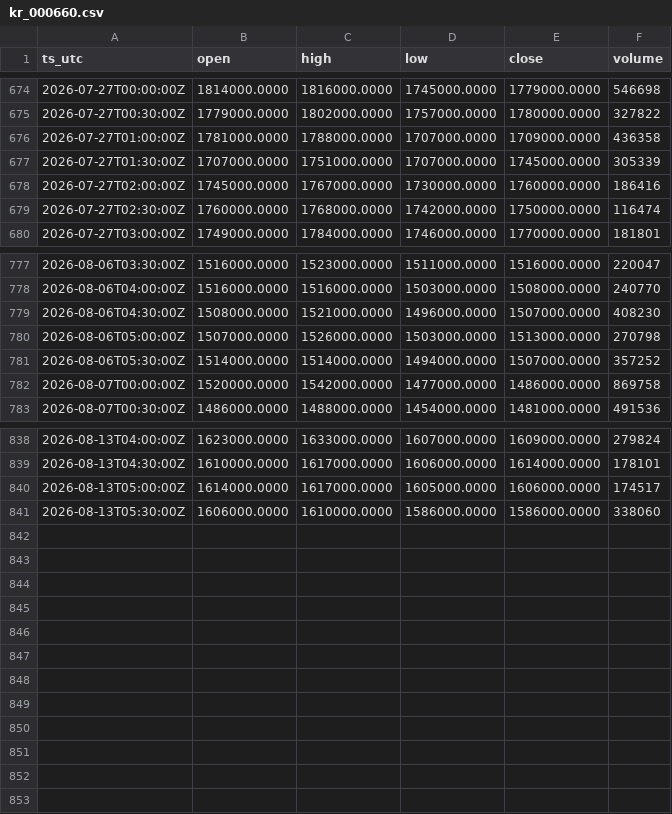
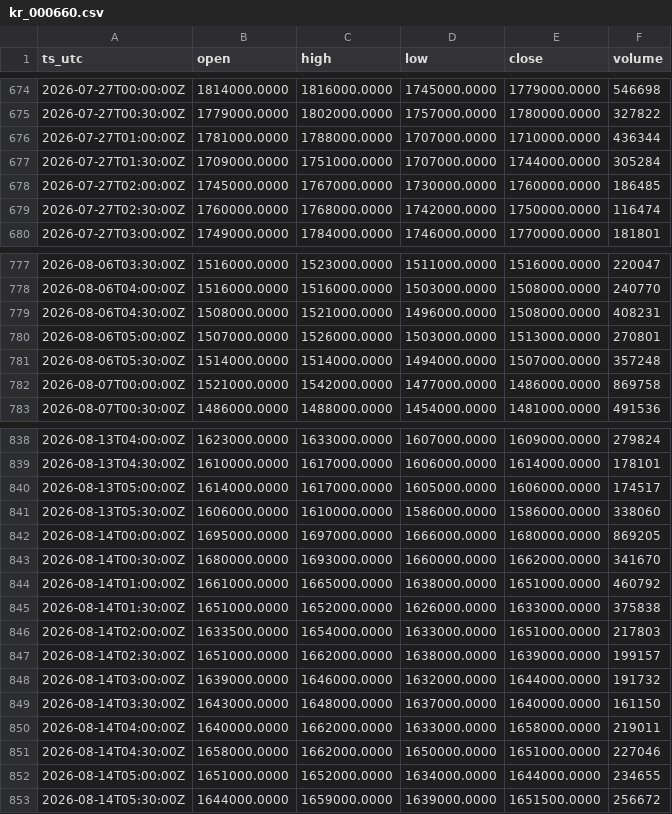
Before and after one commit to OntologyForCapital/skhynix-adr-parity, a CSV file: data/kr_000660.csv, drawn as a sheet; only a part is shown, gaps mark what is left out; the diff covers the shown part only.

```diff
--- a/data/kr_000660.csv
+++ b/data/kr_000660.csv
@@ -675,5 +675,5 @@ ts_utc,open,high,low,close,volume
 2026-07-27T00:30:00Z,1779000.0000,1802000.0000,1757000.0000,1780000.0000,327822
-2026-07-27T01:00:00Z,1781000.0000,1788000.0000,1707000.0000,1709000.0000,436358
-2026-07-27T01:30:00Z,1707000.0000,1751000.0000,1707000.0000,1745000.0000,305339
-2026-07-27T02:00:00Z,1745000.0000,1767000.0000,1730000.0000,1760000.0000,186416
+2026-07-27T01:00:00Z,1781000.0000,1788000.0000,1707000.0000,1710000.0000,436344
+2026-07-27T01:30:00Z,1709000.0000,1751000.0000,1707000.0000,1744000.0000,305284
+2026-07-27T02:00:00Z,1745000.0000,1767000.0000,1730000.0000,1760000.0000,186485
 2026-07-27T02:30:00Z,1760000.0000,1768000.0000,1742000.0000,1750000.0000,116474
@@ -778,6 +778,6 @@ ts_utc,open,high,low,close,volume
 2026-08-06T04:00:00Z,1516000.0000,1516000.0000,1503000.0000,1508000.0000,240770
-2026-08-06T04:30:00Z,1508000.0000,1521000.0000,1496000.0000,1507000.0000,408230
-2026-08-06T05:00:00Z,1507000.0000,1526000.0000,1503000.0000,1513000.0000,270798
-2026-08-06T05:30:00Z,1514000.0000,1514000.0000,1494000.0000,1507000.0000,357252
-2026-08-07T00:00:00Z,1520000.0000,1542000.0000,1477000.0000,1486000.0000,869758
+2026-08-06T04:30:00Z,1508000.0000,1521000.0000,1496000.0000,1508000.0000,408231
+2026-08-06T05:00:00Z,1507000.0000,1526000.0000,1503000.0000,1513000.0000,270801
+2026-08-06T05:30:00Z,1514000.0000,1514000.0000,1494000.0000,1507000.0000,357248
+2026-08-07T00:00:00Z,1521000.0000,1542000.0000,1477000.0000,1486000.0000,869758
 2026-08-07T00:30:00Z,1486000.0000,1488000.0000,1454000.0000,1481000.0000,491536
@@ -841 +841,13 @@ ts_utc,open,high,low,close,volume
 2026-08-13T05:30:00Z,1606000.0000,1610000.0000,1586000.0000,1586000.0000,338060
+2026-08-14T00:00:00Z,1695000.0000,1697000.0000,1666000.0000,1680000.0000,869205
+2026-08-14T00:30:00Z,1680000.0000,1693000.0000,1660000.0000,1662000.0000,341670
+2026-08-14T01:00:00Z,1661000.0000,1665000.0000,1638000.0000,1651000.0000,460792
+2026-08-14T01:30:00Z,1651000.0000,1652000.0000,1626000.0000,1633000.0000,375838
+2026-08-14T02:00:00Z,1633500.0000,1654000.0000,1633000.0000,1651000.0000,217803
+2026-08-14T02:30:00Z,1651000.0000,1662000.0000,1638000.0000,1639000.0000,199157
+2026-08-14T03:00:00Z,1639000.0000,1646000.0000,1632000.0000,1644000.0000,191732
+2026-08-14T03:30:00Z,1643000.0000,1648000.0000,1637000.0000,1640000.0000,161150
+2026-08-14T04:00:00Z,1640000.0000,1662000.0000,1633000.0000,1658000.0000,219011
+2026-08-14T04:30:00Z,1658000.0000,1662000.0000,1650000.0000,1651000.0000,227046
+2026-08-14T05:00:00Z,1651000.0000,1652000.0000,1634000.0000,1644000.0000,234655
+2026-08-14T05:30:00Z,1644000.0000,1659000.0000,1639000.0000,1651500.0000,256672
```
Also changed, not shown: 25 edited cells elsewhere in this file, data/fx_usdkrw.csv, data/us_skhy.csv.
